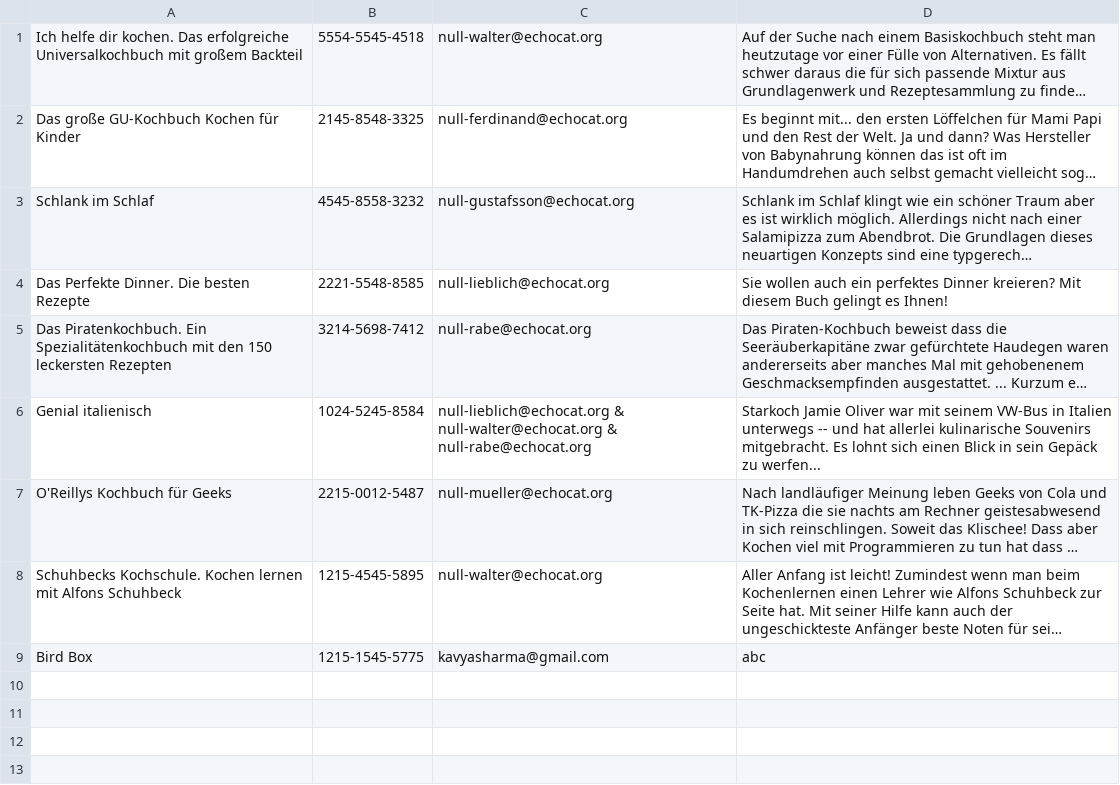
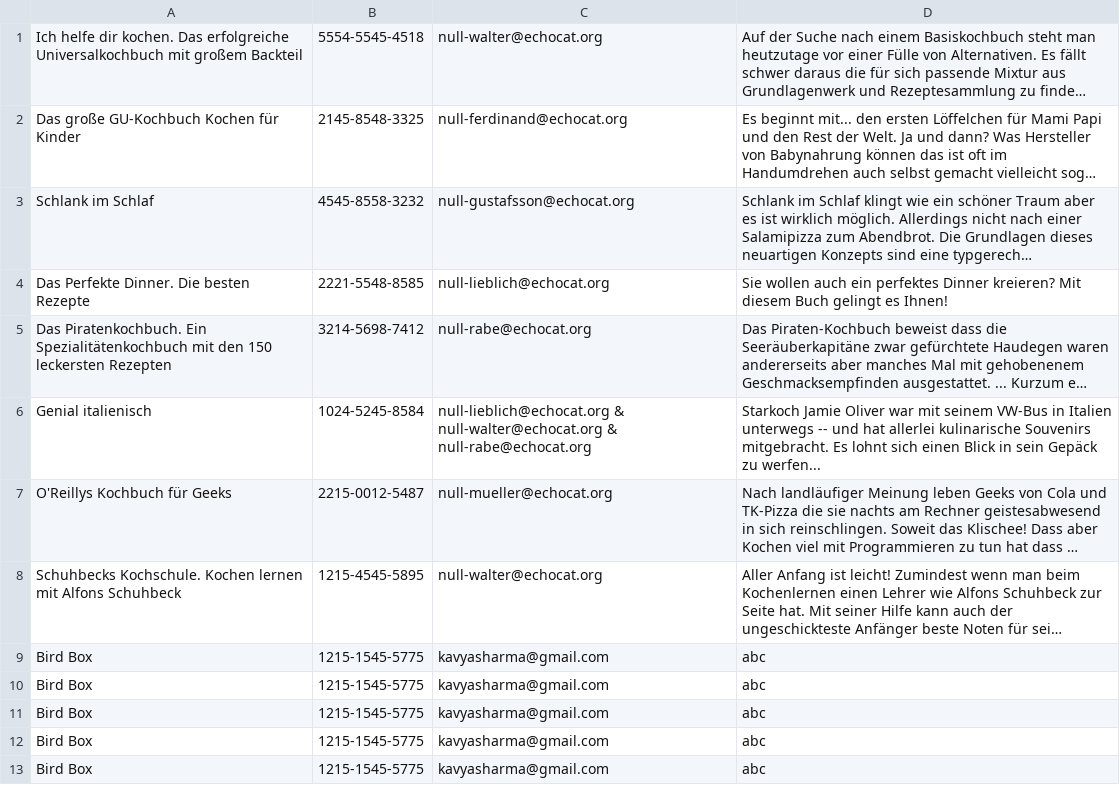
Before and after one commit to sharmakavya7/Operations_on_CSV, a CSV file: books.csv, drawn as a sheet; long unchanged cells end in …; the diff names each change by its address in the sheet, - before the commit and + after, or states it on an @@ line.

Commit message:
Add data into CSV

```diff
--- a/books.csv
+++ b/books.csv
+row 10: Bird Box | 1215-1545-5775 | kavyasharma@gmail.com | abc
+row 11: Bird Box | 1215-1545-5775 | kavyasharma@gmail.com | abc
+row 12: Bird Box | 1215-1545-5775 | kavyasharma@gmail.com | abc
+row 13: Bird Box | 1215-1545-5775 | kavyasharma@gmail.com | abc
```
Also changed, not shown: 2 other files.
